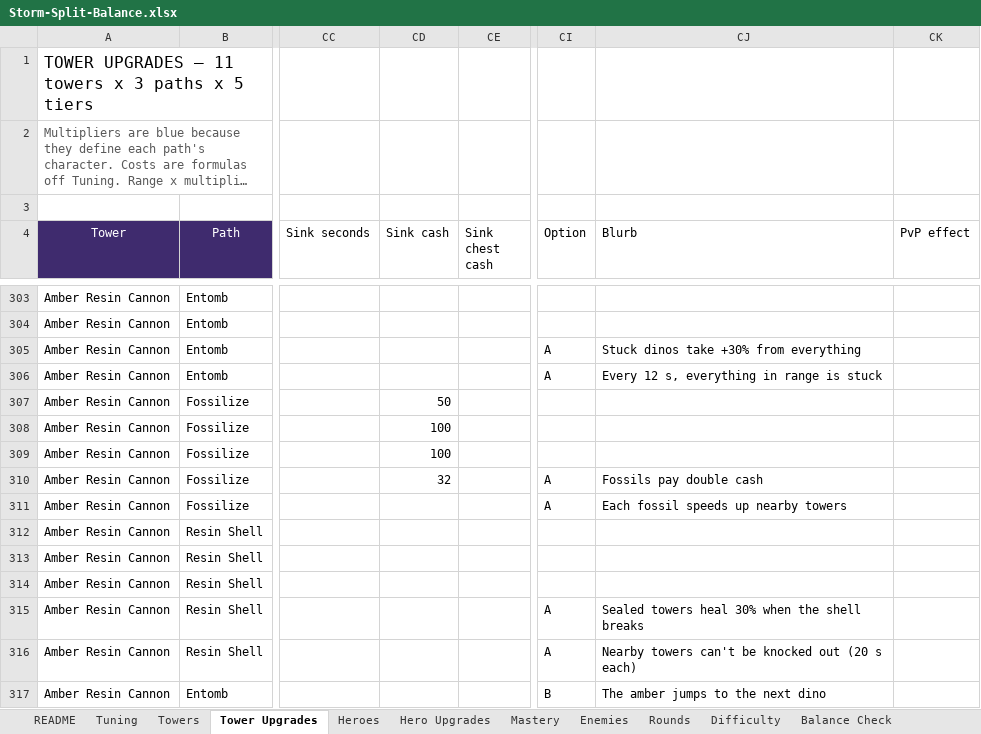
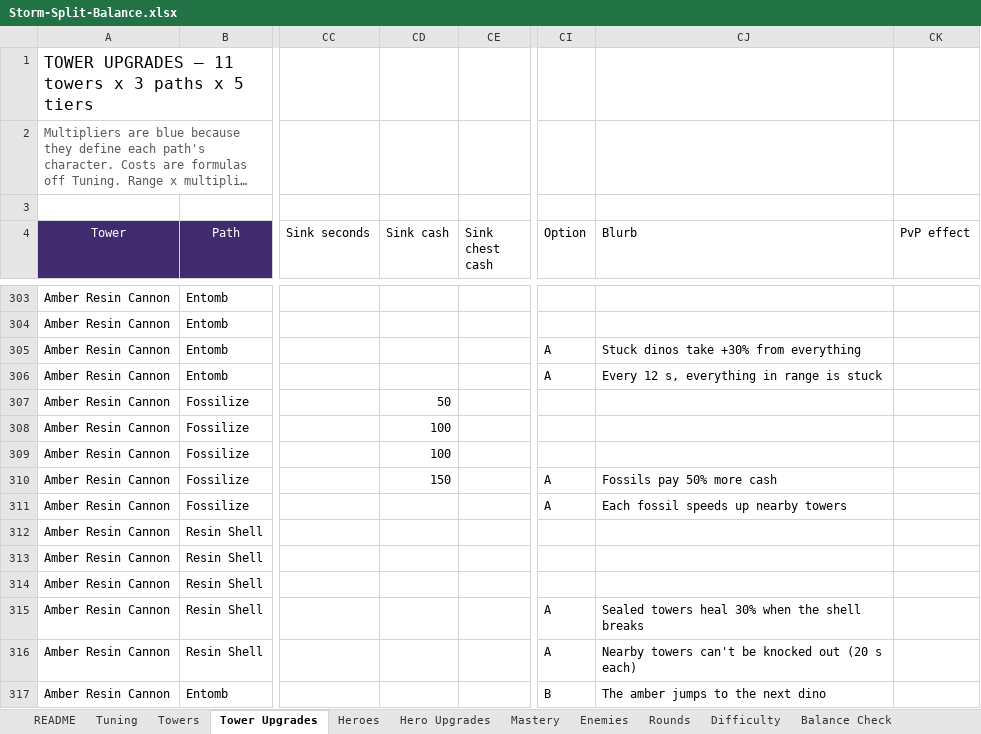
Before and after one commit to BigJover/storm-split, an Excel workbook: Storm-Split-Balance.xlsx, sheet Tower Upgrades, drawn as a sheet; only a part is shown, gaps mark what is left out; long unchanged cells end in …; values as stored, in another font and other column widths than the file's, no borders; the diff names each change by its address in the sheet, - before the commit and + after, or states it on an @@ line.

```diff
--- a/Storm-Split-Balance.xlsx (sheet Tower Upgrades)
+++ b/Storm-Split-Balance.xlsx (sheet Tower Upgrades)
-CD310 (Sink cash): 32
+CD310 (Sink cash): 150
-CJ310 (Blurb): Fossils pay double cash
+CJ310 (Blurb): Fossils pay 50% more cash
```
Also changed, not shown: sheet Towers, 8 other files.
